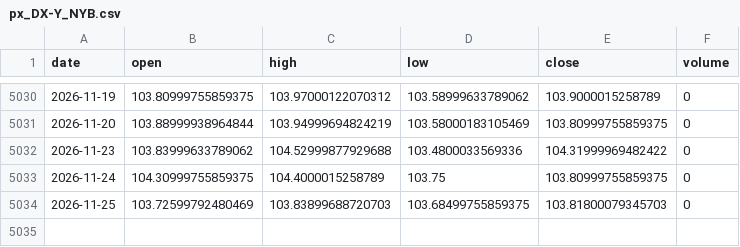
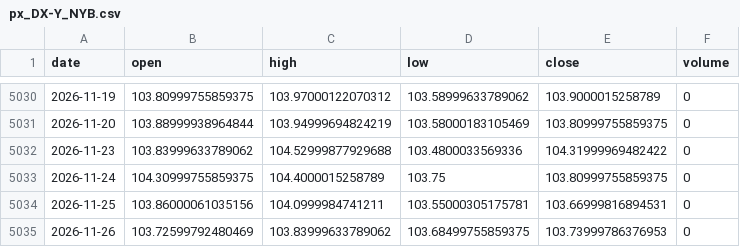
Before and after one commit to chenzhi123/market-trend-dashboard, a CSV file: data/cache/px_DX-Y_NYB.csv, drawn as a sheet; only a part is shown, gaps mark what is left out.

```diff
--- a/data/cache/px_DX-Y_NYB.csv
+++ b/data/cache/px_DX-Y_NYB.csv
@@ -5033,2 +5033,3 @@ date,open,high,low,close,volume
 2026-11-24,104.30999755859375,104.4000015258789,103.75,103.80999755859375,0
-2026-11-25,103.72599792480469,103.83899688720703,103.68499755859375,103.81800079345703,0
+2026-11-25,103.86000061035156,104.0999984741211,103.55000305175781,103.66999816894531,0
+2026-11-26,103.72599792480469,103.83999633789062,103.68499755859375,103.73999786376953,0
```
Also changed, not shown: data/cache/px_BZ_F.csv, data/cache/px_CL_F.csv, 18 other files.
